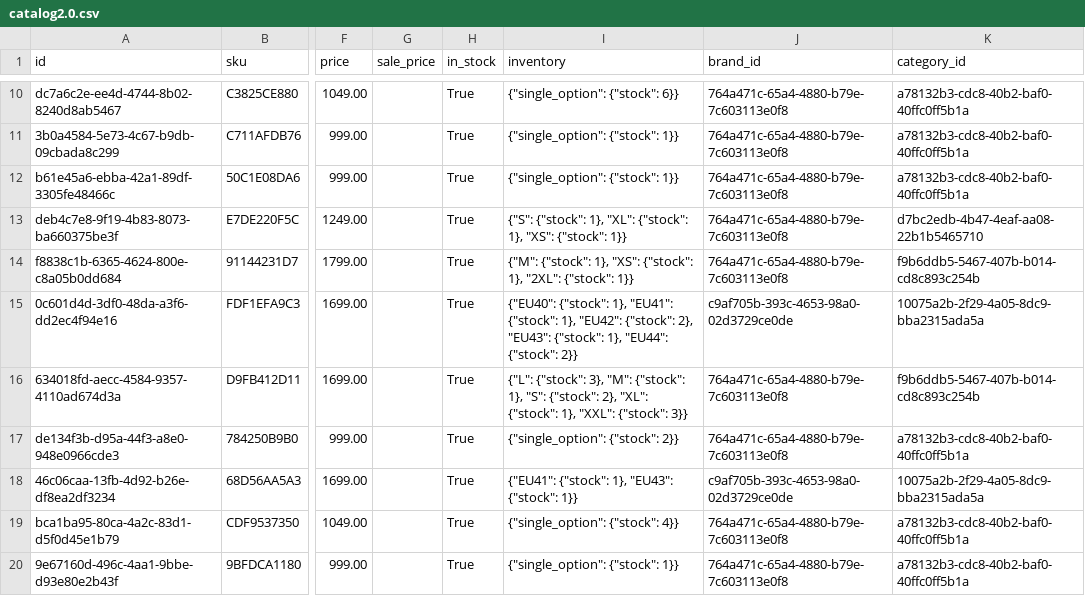
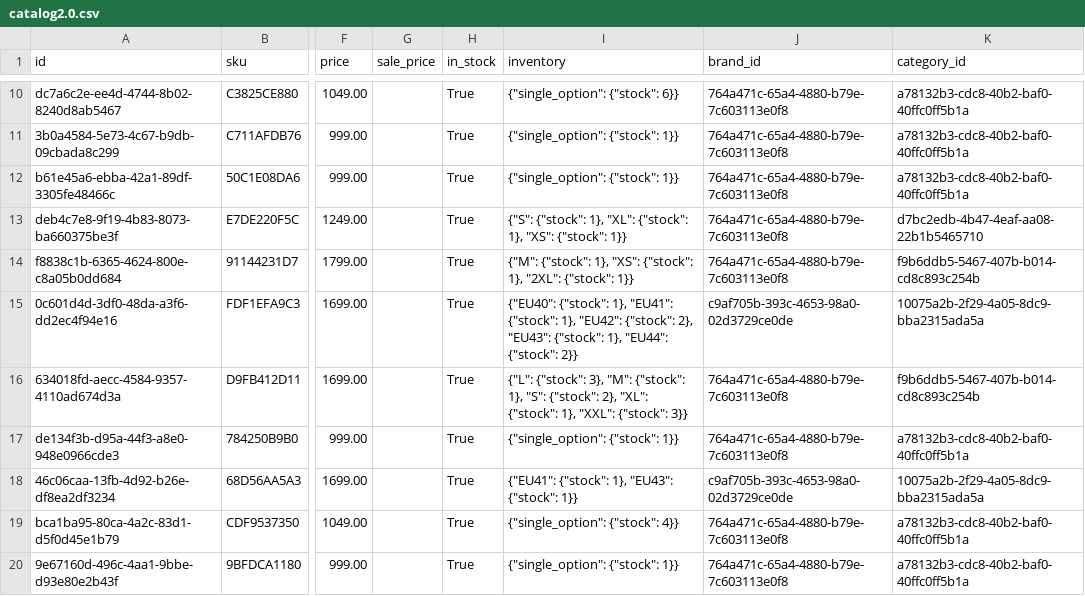
Before and after one commit to mesa-excavation/static, a CSV file: catalog2.0.csv, drawn as a sheet; only a part is shown, gaps mark what is left out; the diff names each change by its address in the sheet, - before the commit and + after, or states it on an @@ line.

Commit message:
Autoupdate catalog

```diff
--- a/catalog2.0.csv
+++ b/catalog2.0.csv
-I17 (inventory): {"single_option": {"stock": 2}}
+I17 (inventory): {"single_option": {"stock": 1}}
```
